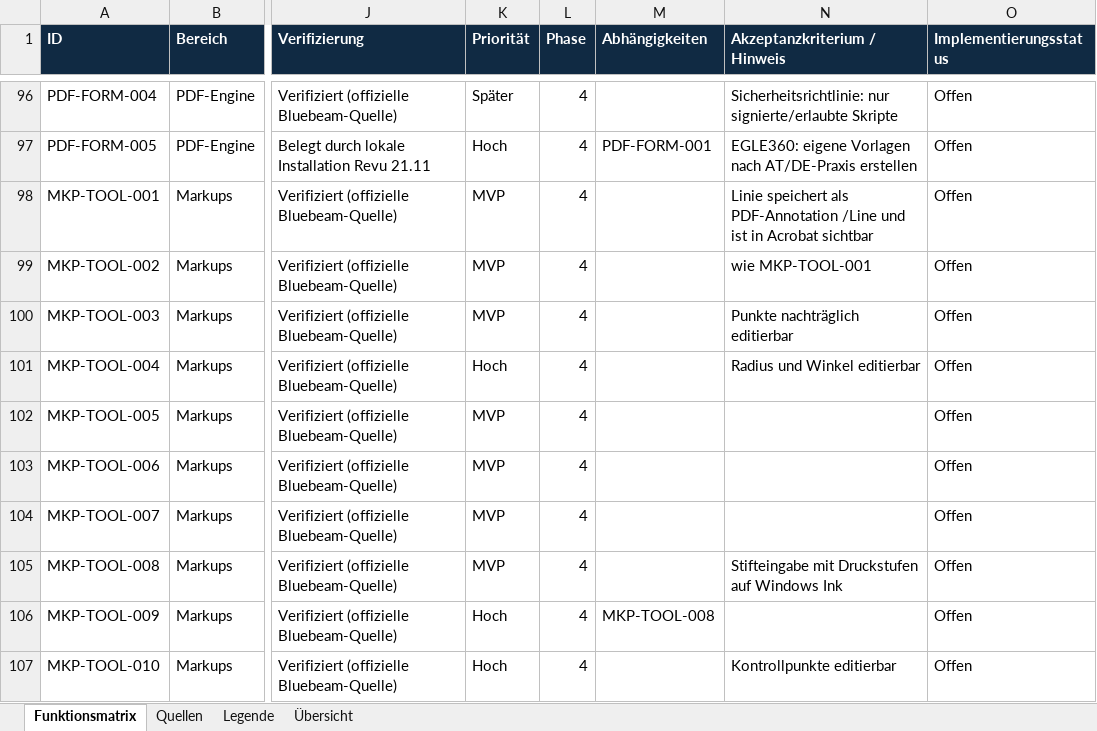
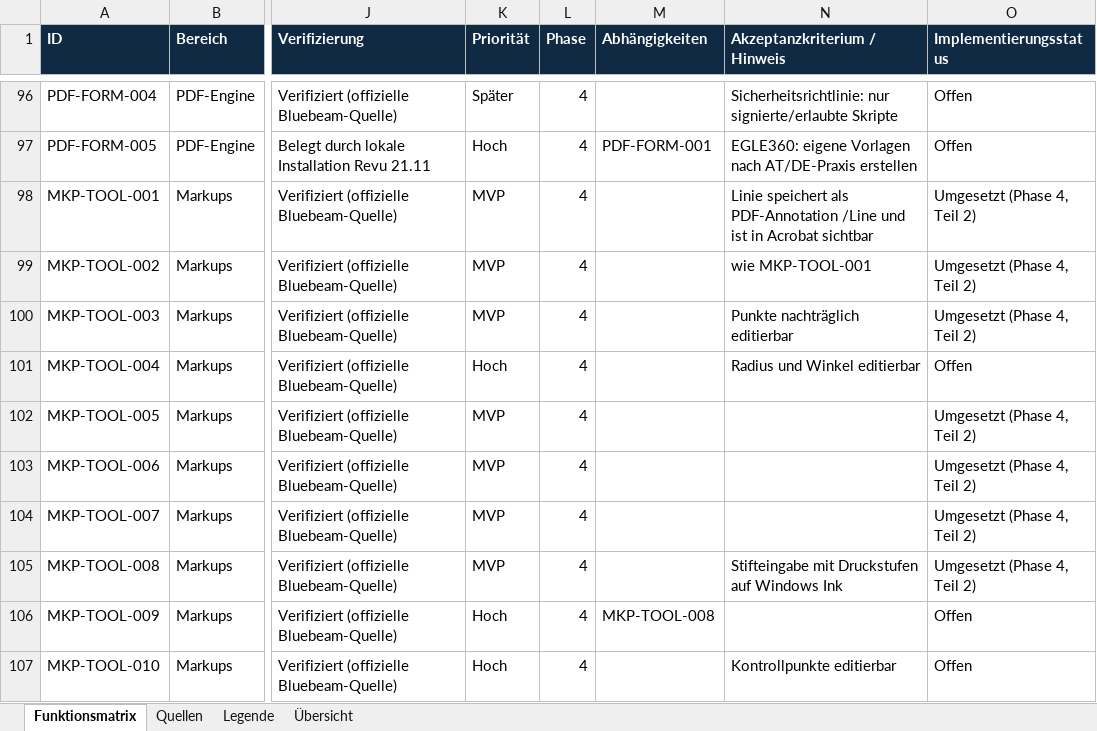
Before and after one commit to EGLE360/EGLE360-PLAN, an Excel workbook: docs/phase1/EGLE360_PLAN_Funktionsmatrix.xlsx, sheet Funktionsmatrix, drawn as a sheet; only a part is shown, gaps mark what is left out; values as stored, in another font and other column widths than the file's, no borders; the diff covers the shown part only; the diff names each change by its address in the sheet, - before the commit and + after, or states it on an @@ line.

```diff
--- a/docs/phase1/EGLE360_PLAN_Funktionsmatrix.xlsx (sheet Funktionsmatrix)
+++ b/docs/phase1/EGLE360_PLAN_Funktionsmatrix.xlsx (sheet Funktionsmatrix)
-O98:O100 (Implementierungsstatus): Offen
+O98:O100 (Implementierungsstatus): Umgesetzt (Phase 4, Teil 2)
-O102:O105 (Implementierungsstatus): Offen
+O102:O105 (Implementierungsstatus): Umgesetzt (Phase 4, Teil 2)
```
Also changed, not shown: 32 edited cells elsewhere in this sheet, 7 other files.
